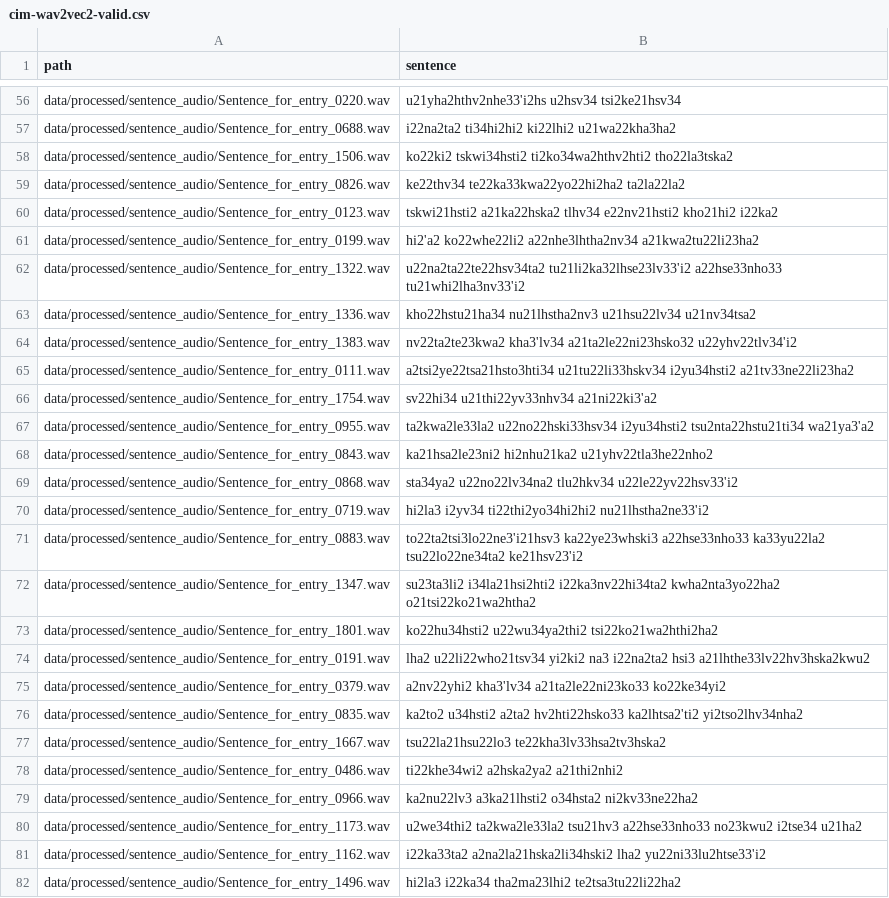
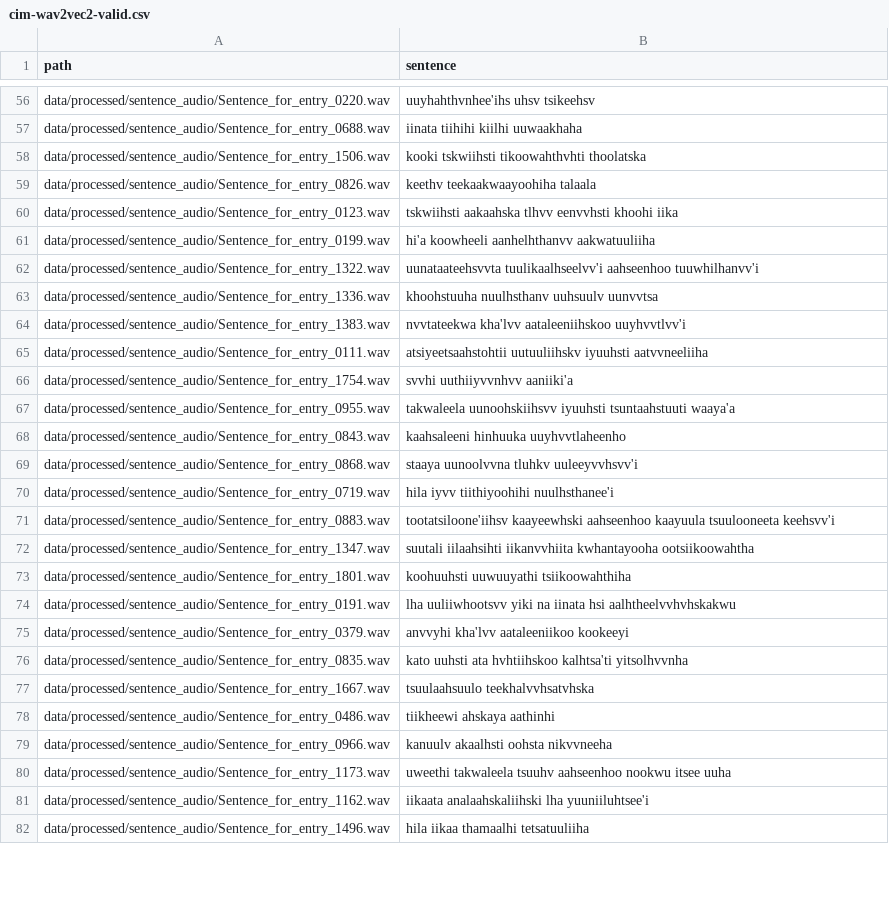
Before and after one commit to CharlieMcVicker/workshop-transcription, a CSV file: data/processed/cim-wav2vec2-valid.csv, drawn as a sheet; only a part is shown, gaps mark what is left out; the diff covers the shown part only; the diff names each change by its address in the sheet, - before the commit and + after, or states it on an @@ line.

```diff
--- a/data/processed/cim-wav2vec2-valid.csv
+++ b/data/processed/cim-wav2vec2-valid.csv
-B56 (sentence): u21yha2hthv2nhe33'i2hs u2hsv34 tsi2ke21hsv34
+B56 (sentence): uuyhahthvnhee'ihs uhsv tsikeehsv
-B57 (sentence): i22na2ta2 ti34hi2hi2 ki22lhi2 u21wa22kha3ha2
+B57 (sentence): iinata tiihihi kiilhi uuwaakhaha
-B58 (sentence): ko22ki2 tskwi34hsti2 ti2ko34wa2hthv2hti2 tho22la3tska2
+B58 (sentence): kooki tskwiihsti tikoowahthvhti thoolatska
-B59 (sentence): ke22thv34 te22ka33kwa22yo22hi2ha2 ta2la22la2
+B59 (sentence): keethv teekaakwaayoohiha talaala
-B60 (sentence): tskwi21hsti2 a21ka22hska2 tlhv34 e22nv21hsti2 kho21hi2 i22ka2
+B60 (sentence): tskwiihsti aakaahska tlhvv eenvvhsti khoohi iika
-B61 (sentence): hi2'a2 ko22whe22li2 a22nhe3lhtha2nv34 a21kwa2tu22li23ha2
+B61 (sentence): hi'a koowheeli aanhelhthanvv aakwatuuliiha
-B62 (sentence): u22na2ta22te22hsv34ta2 tu21li2ka32lhse23lv33'i2 a22hse33nho33 tu21whi2lha3nv33'i2
+B62 (sentence): uunataateehsvvta tuulikaalhseelvv'i aahseenhoo tuuwhilhanvv'i
-B63 (sentence): kho22hstu21ha34 nu21lhstha2nv3 u21hsu22lv34 u21nv34tsa2
+B63 (sentence): khoohstuuha nuulhsthanv uuhsuulv uunvvtsa
-B64 (sentence): nv22ta2te23kwa2 kha3'lv34 a21ta2le22ni23hsko32 u22yhv22tlv34'i2
+B64 (sentence): nvvtateekwa kha'lvv aataleeniihskoo uuyhvvtlvv'i
-B65 (sentence): a2tsi2ye22tsa21hsto3hti34 u21tu22li33hskv34 i2yu34hsti2 a21tv33ne22li23ha2
+B65 (sentence): atsiyeetsaahstohtii uutuuliihskv iyuuhsti aatvvneeliiha
-B66 (sentence): sv22hi34 u21thi22yv33nhv34 a21ni22ki3'a2
+B66 (sentence): svvhi uuthiiyvvnhvv aaniiki'a
-B67 (sentence): ta2kwa2le33la2 u22no22hski33hsv34 i2yu34hsti2 tsu2nta22hstu21ti34 wa21ya3'a2
+B67 (sentence): takwaleela uunoohskiihsvv iyuuhsti tsuntaahstuuti waaya'a
-B68 (sentence): ka21hsa2le23ni2 hi2nhu21ka2 u21yhv22tla3he22nho2
+B68 (sentence): kaahsaleeni hinhuuka uuyhvvtlaheenho
-B69 (sentence): sta34ya2 u22no22lv34na2 tlu2hkv34 u22le22yv22hsv33'i2
+B69 (sentence): staaya uunoolvvna tluhkv uuleeyvvhsvv'i
-B70 (sentence): hi2la3 i2yv34 ti22thi2yo34hi2hi2 nu21lhstha2ne33'i2
+B70 (sentence): hila iyvv tiithiyoohihi nuulhsthanee'i
-B71 (sentence): to22ta2tsi3lo22ne3'i21hsv3 ka22ye23whski3 a22hse33nho33 ka33yu22la2 tsu22lo22ne34ta2 ke21hsv23'i2
+B71 (sentence): tootatsiloone'iihsv kaayeewhski aahseenhoo kaayuula tsuulooneeta keehsvv'i
-B72 (sentence): su23ta3li2 i34la21hsi2hti2 i22ka3nv22hi34ta2 kwha2nta3yo22ha2 o21tsi22ko21wa2htha2
+B72 (sentence): suutali iilaahsihti iikanvvhiita kwhantayooha ootsiikoowahtha
-B73 (sentence): ko22hu34hsti2 u22wu34ya2thi2 tsi22ko21wa2hthi2ha2
+B73 (sentence): koohuuhsti uuwuuyathi tsiikoowahthiha
-B74 (sentence): lha2 u22li22who21tsv34 yi2ki2 na3 i22na2ta2 hsi3 a21lhthe33lv22hv3hska2kwu2
+B74 (sentence): lha uuliiwhootsvv yiki na iinata hsi aalhtheelvvhvhskakwu
-B75 (sentence): a2nv22yhi2 kha3'lv34 a21ta2le22ni23ko33 ko22ke34yi2
+B75 (sentence): anvvyhi kha'lvv aataleeniikoo kookeeyi
-B76 (sentence): ka2to2 u34hsti2 a2ta2 hv2hti22hsko33 ka2lhtsa2'ti2 yi2tso2lhv34nha2
+B76 (sentence): kato uuhsti ata hvhtiihskoo kalhtsa'ti yitsolhvvnha
-B77 (sentence): tsu22la21hsu22lo3 te22kha3lv33hsa2tv3hska2
+B77 (sentence): tsuulaahsuulo teekhalvvhsatvhska
-B78 (sentence): ti22khe34wi2 a2hska2ya2 a21thi2nhi2
+B78 (sentence): tiikheewi ahskaya aathinhi
-B79 (sentence): ka2nu22lv3 a3ka21lhsti2 o34hsta2 ni2kv33ne22ha2
+B79 (sentence): kanuulv akaalhsti oohsta nikvvneeha
-B80 (sentence): u2we34thi2 ta2kwa2le33la2 tsu21hv3 a22hse33nho33 no23kwu2 i2tse34 u21ha2
+B80 (sentence): uweethi takwaleela tsuuhv aahseenhoo nookwu itsee uuha
-B81 (sentence): i22ka33ta2 a2na2la21hska2li34hski2 lha2 yu22ni33lu2htse33'i2
+B81 (sentence): iikaata analaahskaliihski lha yuuniiluhtsee'i
-B82 (sentence): hi2la3 i22ka34 tha2ma23lhi2 te2tsa3tu22li22ha2
+B82 (sentence): hila iikaa thamaalhi tetsatuuliiha
```
Also changed, not shown: 159 edited cells elsewhere in this file, data/processed/cim-wav2vec2-test.csv, 7 other files.
